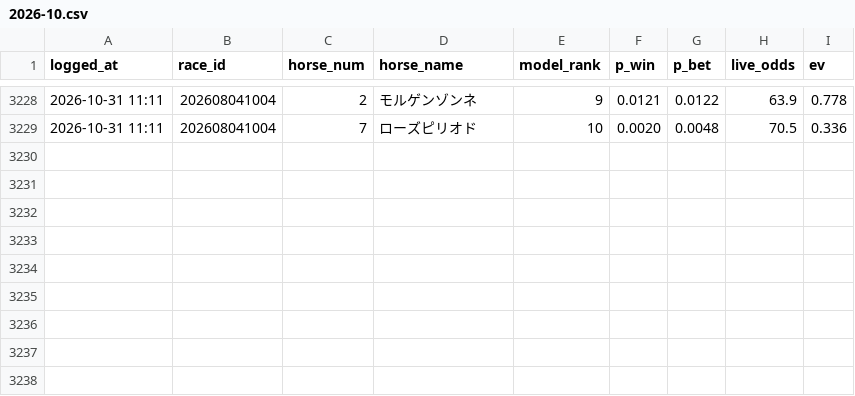
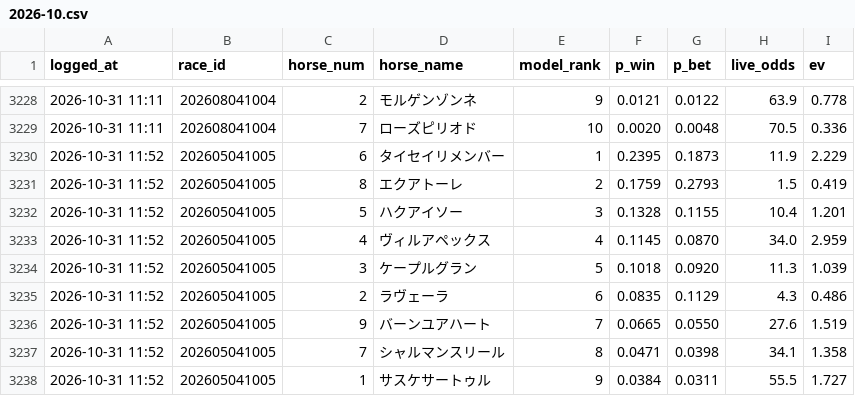
Before and after one commit to sajicosaji/keiba-prediction, a CSV file: data/pred_log/2026-10.csv, drawn as a sheet; only a part is shown, gaps mark what is left out.

```diff
--- a/data/pred_log/2026-10.csv
+++ b/data/pred_log/2026-10.csv
@@ -3229 +3229,10 @@ logged_at,race_id,horse_num,horse_name,model_rank,p_win,p_bet,live_odds,ev
 2026-10-31 11:11,202608041004,7,ローズピリオド,10,0.0020,0.0048,70.5,0.336
+2026-10-31 11:52,202605041005,6,タイセイリメンバー,1,0.2395,0.1873,11.9,2.229
+2026-10-31 11:52,202605041005,8,エクアトーレ,2,0.1759,0.2793,1.5,0.419
+2026-10-31 11:52,202605041005,5,ハクアイソー,3,0.1328,0.1155,10.4,1.201
+2026-10-31 11:52,202605041005,4,ヴィルアペックス,4,0.1145,0.0870,34.0,2.959
+2026-10-31 11:52,202605041005,3,ケープルグラン,5,0.1018,0.0920,11.3,1.039
+2026-10-31 11:52,202605041005,2,ラヴェーラ,6,0.0835,0.1129,4.3,0.486
+2026-10-31 11:52,202605041005,9,バーンユアハート,7,0.0665,0.0550,27.6,1.519
+2026-10-31 11:52,202605041005,7,シャルマンスリール,8,0.0471,0.0398,34.1,1.358
+2026-10-31 11:52,202605041005,1,サスケサートゥル,9,0.0384,0.0311,55.5,1.727
```
Also changed, not shown: data/bet_log.csv, data/race_info/2026-10.csv, 3 other files.
